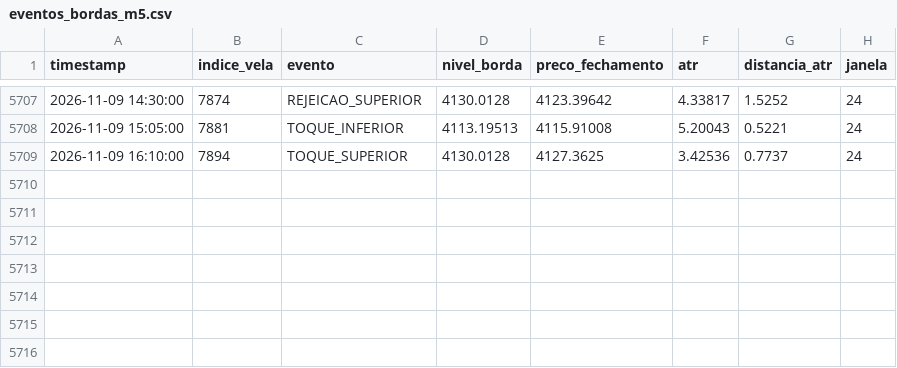
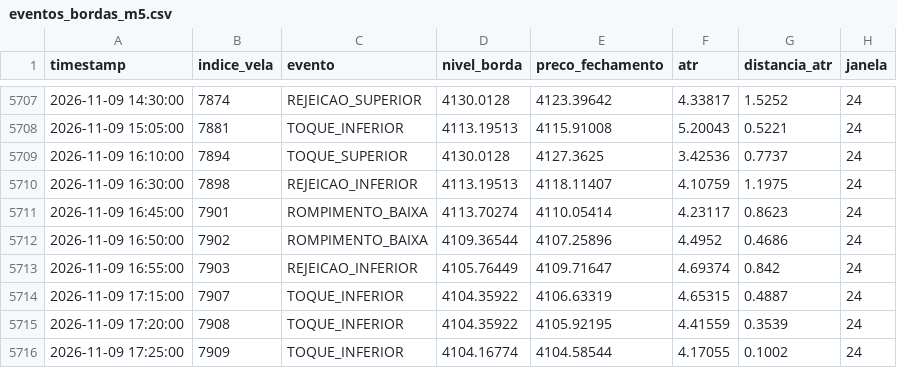
Before and after one commit to loucoparasempre00-ship-it/xauusd-bot-v2-, a CSV file: data/eventos_bordas_m5.csv, drawn as a sheet; only a part is shown, gaps mark what is left out; the diff names each change by its address in the sheet, - before the commit and + after, or states it on an @@ line.

```diff
--- a/data/eventos_bordas_m5.csv
+++ b/data/eventos_bordas_m5.csv
+row 5710: 2026-11-09 16:30:00 | 7898 | REJEICAO_INFERIOR | 4113.19513 | 4118.11407 | 4.10759 | 1.1975 | 24
+row 5711: 2026-11-09 16:45:00 | 7901 | ROMPIMENTO_BAIXA | 4113.70274 | 4110.05414 | 4.23117 | 0.8623 | 24
+row 5712: 2026-11-09 16:50:00 | 7902 | ROMPIMENTO_BAIXA | 4109.36544 | 4107.25896 | 4.4952 | 0.4686 | 24
+row 5713: 2026-11-09 16:55:00 | 7903 | REJEICAO_INFERIOR | 4105.76449 | 4109.71647 | 4.69374 | 0.842 | 24
+row 5714: 2026-11-09 17:15:00 | 7907 | TOQUE_INFERIOR | 4104.35922 | 4106.63319 | 4.65315 | 0.4887 | 24
+row 5715: 2026-11-09 17:20:00 | 7908 | TOQUE_INFERIOR | 4104.35922 | 4105.92195 | 4.41559 | 0.3539 | 24
+row 5716: 2026-11-09 17:25:00 | 7909 | TOQUE_INFERIOR | 4104.16774 | 4104.58544 | 4.17055 | 0.1002 | 24
```
Also changed, not shown: data/memoria_agente.csv, data/resultados_eventos_m5.csv, 19 other files.
